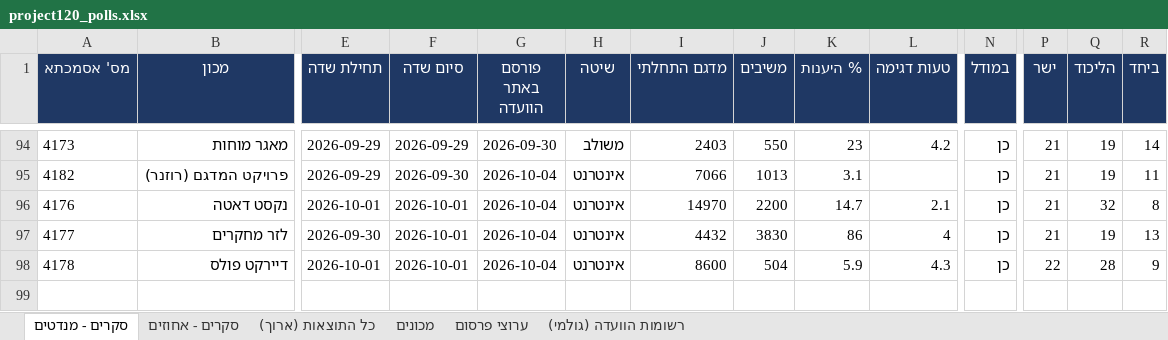
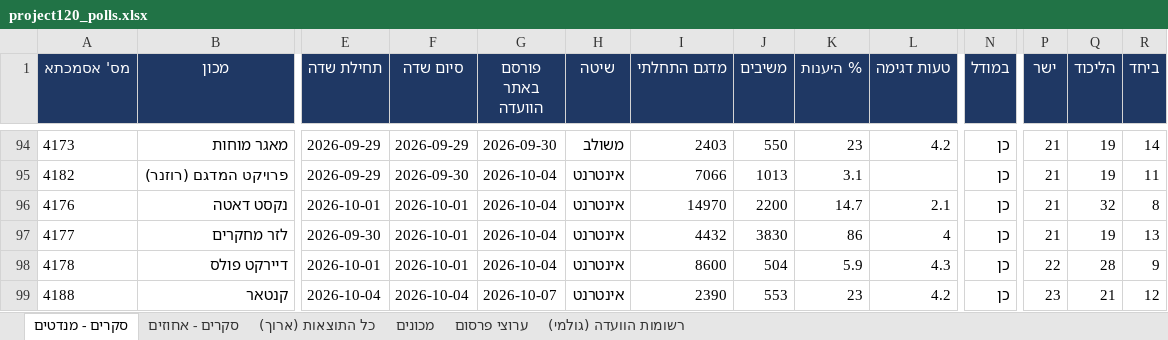
Before and after one commit to lautmanaha/project120, an Excel workbook: exports/project120_polls.xlsx, sheet סקרים - מנדטים, drawn as a sheet; only a part is shown, gaps mark what is left out; values as stored, in another font and other column widths than the file's, no borders; rows hold the shown columns only; the diff names each change by its address in the sheet, - before the commit and + after, or states it on an @@ line.

```diff
--- a/exports/project120_polls.xlsx (sheet סקרים - מנדטים)
+++ b/exports/project120_polls.xlsx (sheet סקרים - מנדטים)
+row 99: 4188 | קנטאר | 2026-10-04 | 2026-10-04 | 2026-10-07 | אינטרנט | 2390 | 553 | 23 | 4.2 | כן | 23 | 21 | 12
```
Also changed, not shown: sheet כל התוצאות (ארוך), sheet סקרים - אחוזים, sheet רשומות הוועדה (גולמי), sheet מכונים, 22 other files.
